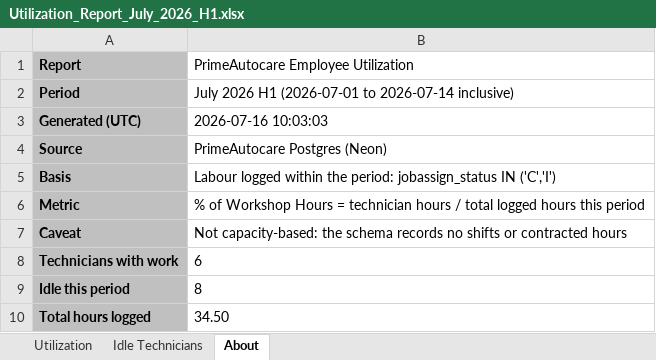
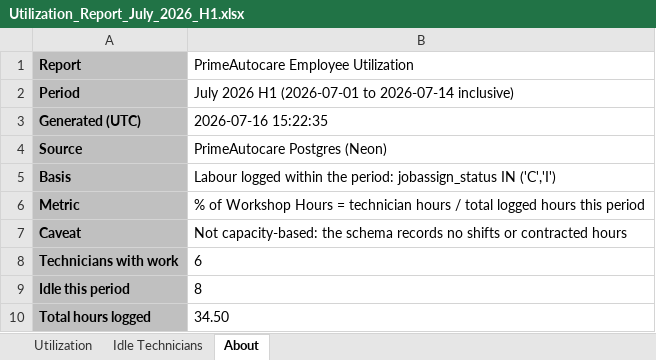
Before and after one commit to PrimeAutocare/Generated_Reports, an Excel workbook: Utilization Report/Utilization_Report_July_2026_H1.xlsx, sheet About, drawn as a sheet; values as stored, in another font and other column widths than the file's, no borders; the diff names each change by its address in the sheet, - before the commit and + after, or states it on an @@ line.

```diff
--- a/Utilization Report/Utilization_Report_July_2026_H1.xlsx (sheet About)
+++ b/Utilization Report/Utilization_Report_July_2026_H1.xlsx (sheet About)
-B3: 2026-07-16 10:03:03
+B3: 2026-07-16 15:22:35
```
Also changed, not shown: Payroll Report/Payroll_Report_July_2026_H1.xlsx, Receivables Report/Receivables_Report_July_2026_H1.xlsx, 7 other files.
